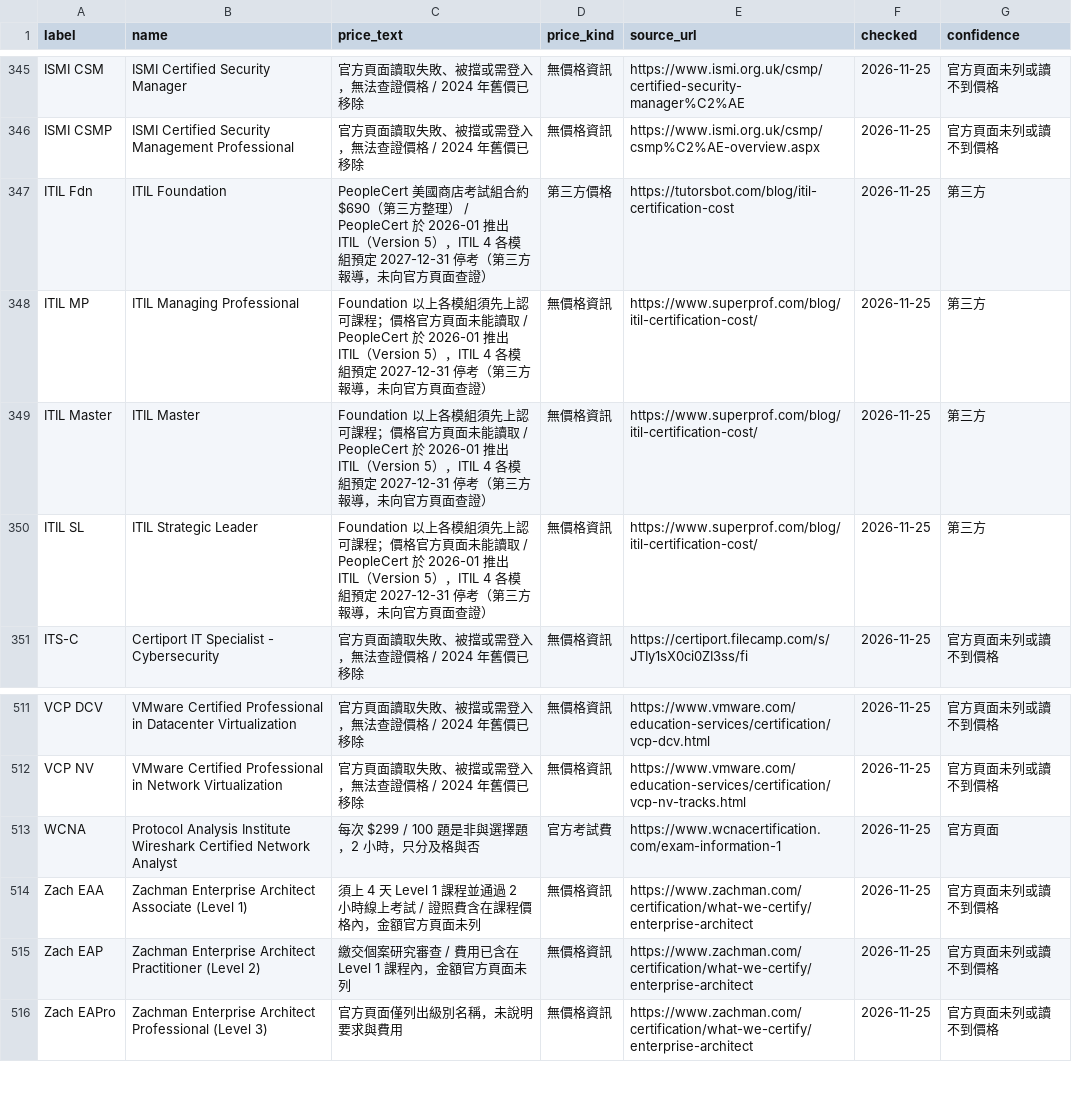
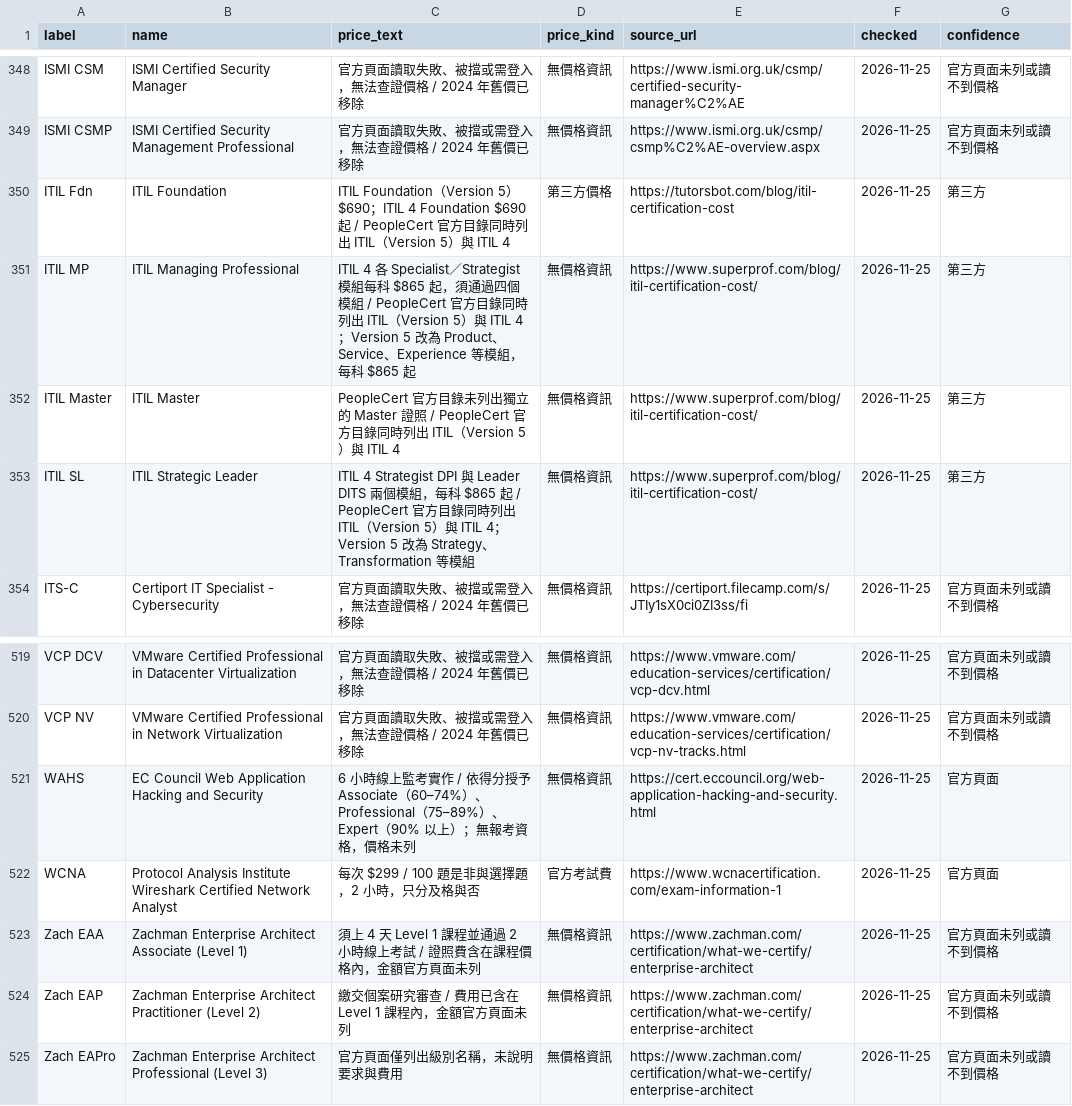
Before and after one commit to at9701/security-certification-map, a CSV file: data/prices.csv, drawn as a sheet; only a part is shown, gaps mark what is left out; the diff covers the shown part only.

```diff
--- a/data/prices.csv
+++ b/data/prices.csv
@@ -346,6 +349,6 @@ ISMI CSM,ISMI Certified Security Manager,官方頁面讀取失敗、被擋或需
 ISMI CSMP,ISMI Certified Security Management Professional,官方頁面讀取失敗、被擋或需登入，無法查證價格 / 2024 年舊價已移除,無價格資訊,https://www.ismi.org.uk/csmp/csmp%C2%AE-overview.aspx,2026-11-25,官方頁面未列或讀不到價格
-ITIL Fdn,ITIL Foundation,PeopleCert 美國商店考試組合約 $690（第三方整理） / PeopleCert 於 2026-01 推出 ITIL（Version 5），ITIL 4 各模組預定 2027-12-31 停考（第三方報導，未向官方頁面查證）,第三方價格,https://tutorsbot.com/blog/itil-certification-cost,2026-11-25,第三方
-ITIL MP,ITIL Managing Professional,Foundation 以上各模組須先上認可課程；價格官方頁面未能讀取 / PeopleCert 於 2026-01 推出 ITIL（Version 5），ITIL 4 各模組預定 2027-12-31 停考（第三方報導，未向官方頁面查證）,無價格資訊,https://www.superprof.com/blog/itil-certification-cost/,2026-11-25,第三方
-ITIL Master,ITIL Master,Foundation 以上各模組須先上認可課程；價格官方頁面未能讀取 / PeopleCert 於 2026-01 推出 ITIL（Version 5），ITIL 4 各模組預定 2027-12-31 停考（第三方報導，未向官方頁面查證）,無價格資訊,https://www.superprof.com/blog/itil-certification-cost/,2026-11-25,第三方
-ITIL SL,ITIL Strategic Leader,Foundation 以上各模組須先上認可課程；價格官方頁面未能讀取 / PeopleCert 於 2026-01 推出 ITIL（Version 5），ITIL 4 各模組預定 2027-12-31 停考（第三方報導，未向官方頁面查證）,無價格資訊,https://www.superprof.com/blog/itil-certification-cost/,2026-11-25,第三方
+ITIL Fdn,ITIL Foundation,ITIL Foundation（Version 5）$690；ITIL 4 Foundation $690 起 / PeopleCert 官方目錄同時列出 ITIL（Version 5）與 ITIL 4,第三方價格,https://tutorsbot.com/blog/itil-certification-cost,2026-11-25,第三方
+ITIL MP,ITIL Managing Professional,ITIL 4 各 Specialist／Strategist 模組每科 $865 起，須通過四個模組 / PeopleCert 官方目錄同時列出 ITIL（Version 5）與 ITIL 4；Version 5 改為 Product、Service、Experience 等模組，每科 $865 起,無價格資訊,https://www.superprof.com/blog/itil-certification-cost/,2026-11-25,第三方
+ITIL Master,ITIL Master,PeopleCert 官方目錄未列出獨立的 Master 證照 / PeopleCert 官方目錄同時列出 ITIL（Version 5）與 ITIL 4,無價格資訊,https://www.superprof.com/blog/itil-certification-cost/,2026-11-25,第三方
+ITIL SL,ITIL Strategic Leader,ITIL 4 Strategist DPI 與 Leader DITS 兩個模組，每科 $865 起 / PeopleCert 官方目錄同時列出 ITIL（Version 5）與 ITIL 4；Version 5 改為 Strategy、Transformation 等模組,無價格資訊,https://www.superprof.com/blog/itil-certification-cost/,2026-11-25,第三方
 ITS-C,Certiport IT Specialist - Cybersecurity,官方頁面讀取失敗、被擋或需登入，無法查證價格 / 2024 年舊價已移除,無價格資訊,https://certiport.filecamp.com/s/JTIy1sX0ci0ZI3ss/fi,2026-11-25,官方頁面未列或讀不到價格
@@ -512,2 +520,3 @@ VCP DCV,VMware Certified Professional in Datacenter Virtualization,官方頁面
 VCP NV,VMware Certified Professional in Network Virtualization,官方頁面讀取失敗、被擋或需登入，無法查證價格 / 2024 年舊價已移除,無價格資訊,https://www.vmware.com/education-services/certification/vcp-nv-tracks.html,2026-11-25,官方頁面未列或讀不到價格
+WAHS,EC Council Web Application Hacking and Security,6 小時線上監考實作 / 依得分授予 Associate（60–74%）、Professional（75–89%）、Expert（90% 以上）；無報考資格，價格未列,無價格資訊,https://cert.eccouncil.org/web-application-hacking-and-security.html,2026-11-25,官方頁面
 WCNA,Protocol Analysis Institute Wireshark Certified Network Analyst,每次 $299 / 100 題是非與選擇題，2 小時，只分及格與否,官方考試費,https://www.wcnacertification.com/exam-information-1,2026-11-25,官方頁面
```
Also changed, not shown: 8 added rows elsewhere in this file, data/flagged.csv, data/ranked.csv, 4 other files.
